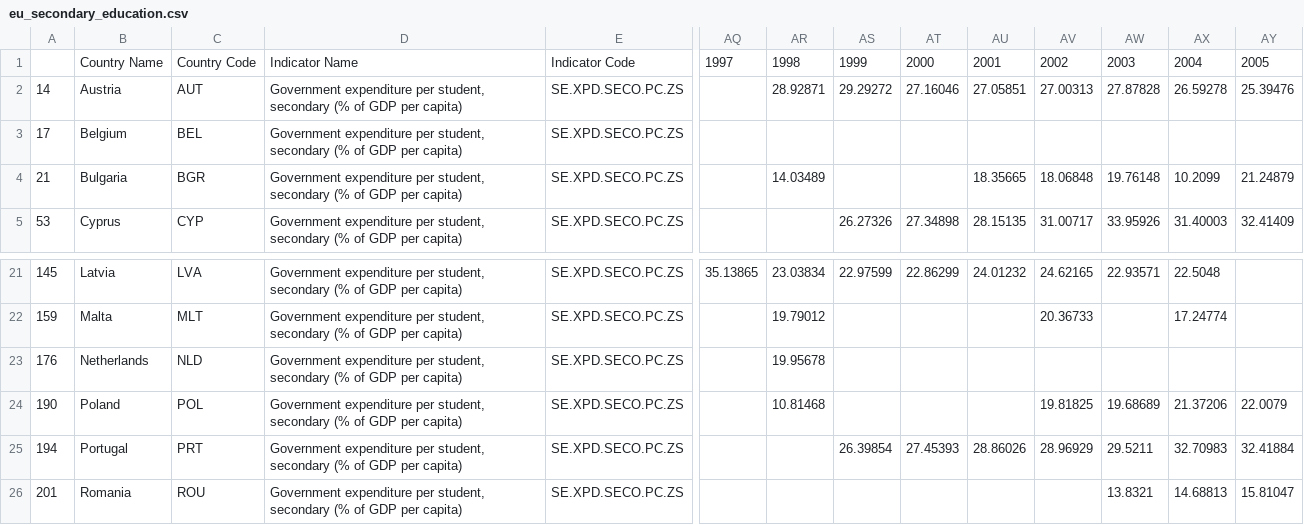
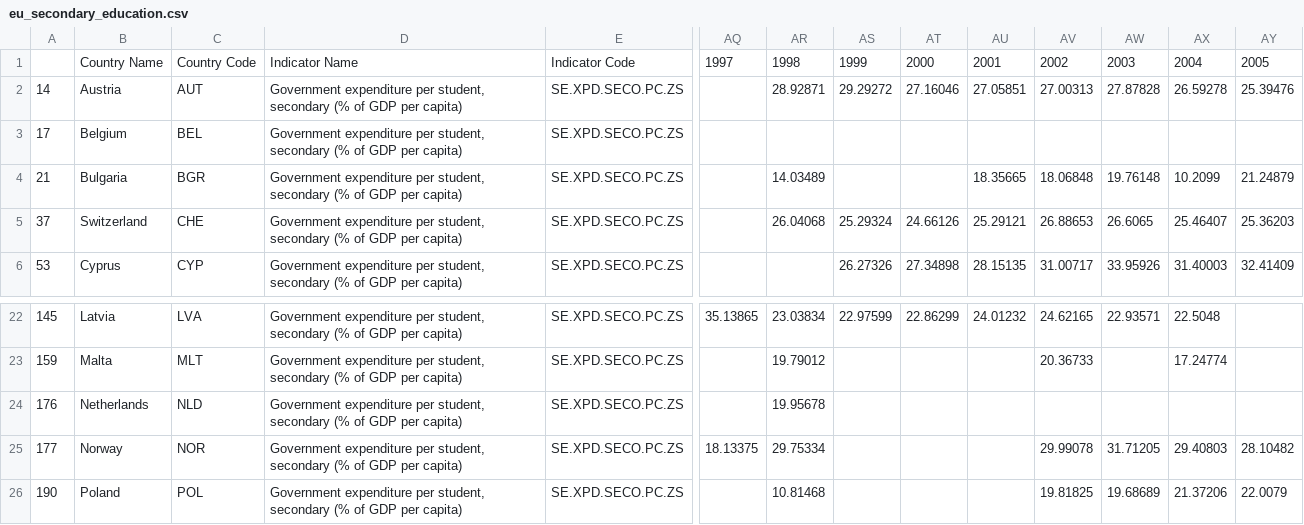
Before and after one commit to danielchung-91/eu-youth-unemployment, a CSV file: analysis/eu_secondary_education.csv, drawn as a sheet; only a part is shown, gaps mark what is left out; the shorter side is filled out with more unchanged rows; rows hold the shown columns only; the diff names each change by its address in the sheet, - before the commit and + after, or states it on an @@ line.

```diff
--- a/analysis/eu_secondary_education.csv
+++ b/analysis/eu_secondary_education.csv
+row 5: 37 | Switzerland | CHE | Government expenditure per student, secondary (% of GDP per capita) | SE.XPD.SECO.PC.ZS |  | 26.04068 | 25.29324 | 24.66126 | 25.29121 | 26.88653 | 26.6065 | 25.46407 | 25.36203
+row 25: 177 | Norway | NOR | Government expenditure per student, secondary (% of GDP per capita) | SE.XPD.SECO.PC.ZS | 18.13375 | 29.75334 |  |  |  | 29.99078 | 31.71205 | 29.40803 | 28.10482
```
Also changed, not shown: analysis/eu_female_unemployment.csv, analysis/eu_male_unemployment.csv, 16 other files.
